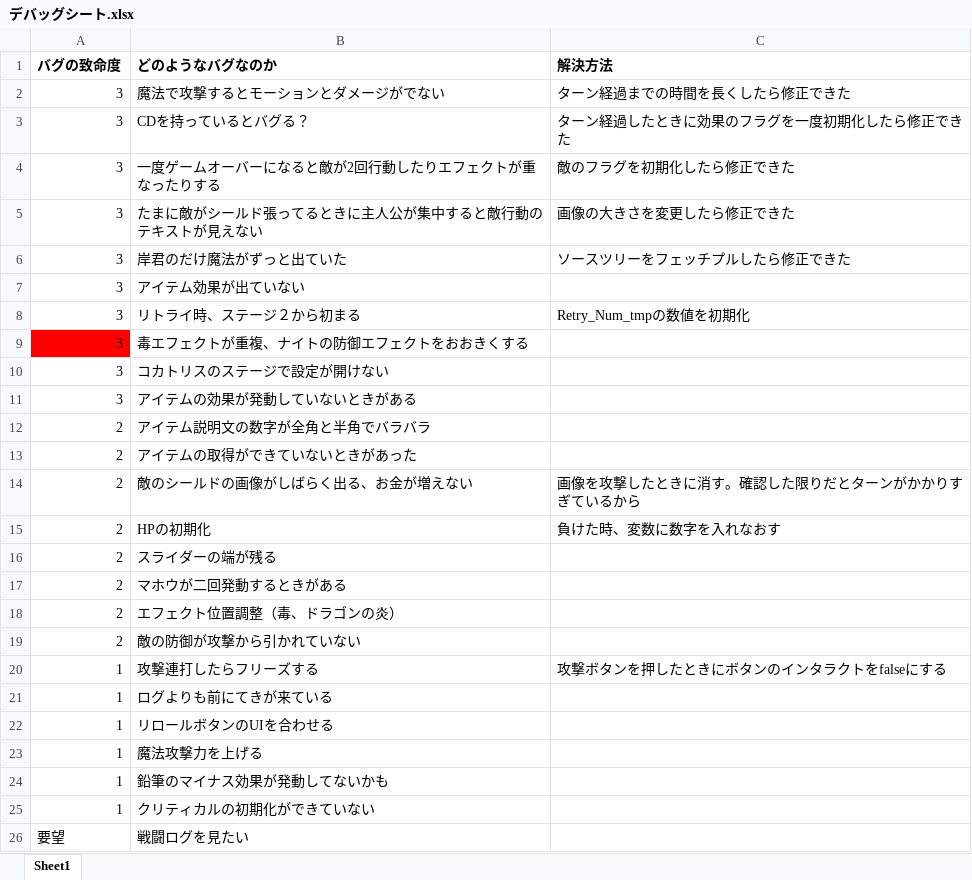
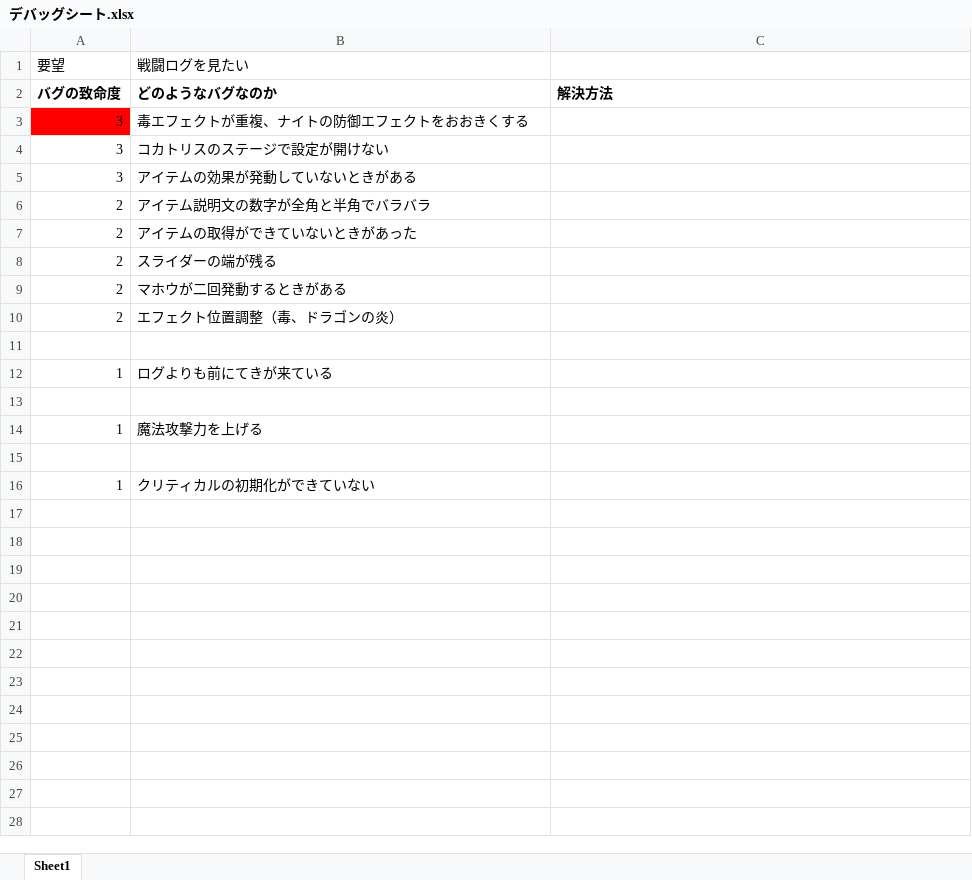
Before and after one commit to KawanoTakumi/Monja, an Excel workbook: デバッグシート.xlsx, sheet Sheet1, drawn as a sheet; values as stored, in another font and other column widths than the file's, no borders; conditional formats not drawn; removed rows and columns are numbered as before the commit, all else as after; the diff names each change by its address in the sheet, - before the commit and + after, or states it on an @@ line.

```diff
--- a/デバッグシート.xlsx (sheet Sheet1)
+++ b/デバッグシート.xlsx (sheet Sheet1)
@@ row 26 moved to row 1: 要望 @@
-row 2: 3 | 魔法で攻撃するとモーションとダメージがでない | ターン経過までの時間を長くしたら修正できた
-row 3: 3 | CDを持っているとバグる？ | ターン経過したときに効果のフラグを一度初期化したら修正できた
-row 4: 3 | 一度ゲームオーバーになると敵が2回行動したりエフェクトが重なったりする | 敵のフラグを初期化したら修正できた
-row 5: 3 | たまに敵がシールド張ってるときに主人公が集中すると敵行動のテキストが見えない | 画像の大きさを変更したら修正できた
-row 6: 3 | 岸君のだけ魔法がずっと出ていた | ソースツリーをフェッチプルしたら修正できた
-row 7: 3 | アイテム効果が出ていない
-row 8: 3 | リトライ時、ステージ２から初まる | Retry_Num_tmpの数値を初期化
-row 14: 2 | 敵のシールドの画像がしばらく出る、お金が増えない | 画像を攻撃したときに消す。確認した限りだとターンがかかりすぎているから
-row 15: 2 | HPの初期化 | 負けた時、変数に数字を入れなおす
-row 11: 2 | 敵の防御が攻撃から引かれていない
+row 11: (empty)
-row 20: 1 | 攻撃連打したらフリーズする | 攻撃ボタンを押したときにボタンのインタラクトをfalseにする
-row 13: 1 | リロールボタンのUIを合わせる
+row 13: (empty)
-row 15: 1 | 鉛筆のマイナス効果が発動してないかも
+row 15: (empty)
```
Also changed, not shown: 5 other files.
